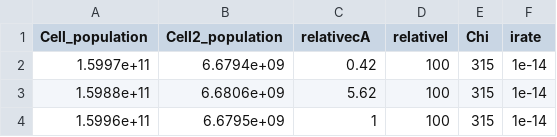
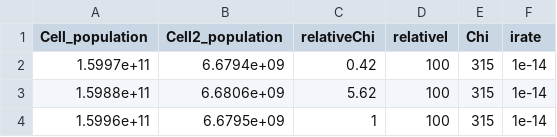
Before and after one commit to mikeblazanin/trav-phage, a CSV file: Modeling/Analysis/I_vs_Chi.csv, drawn as a sheet; only a part is shown.

Commit message:
Fixed headers in Analysis/AnalyzeWave calls

```diff
--- a/Modeling/Analysis/I_vs_Chi.csv
+++ b/Modeling/Analysis/I_vs_Chi.csv
@@ -1,2 +1,2 @@
-Cell_population,Cell2_population,relativecA,relativeI,Chi,irate
+Cell_population,Cell2_population,relativeChi,relativeI,Chi,irate
 1.5997e+11,6.6794e+09,0.42,100,315,1e-14
```
Also changed, not shown: Modeling/Analysis/I_vs_Y.csv, Modeling/Analysis/I_vs_cR.csv, 3 other files.
